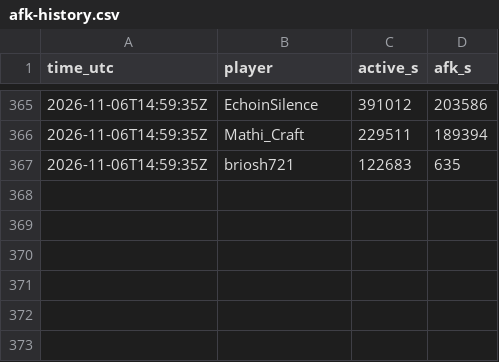
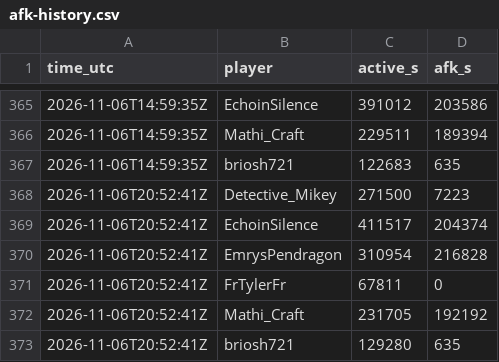
Before and after one commit to mathijsboogaert/Voxel, a CSV file: docs/data/afk-history.csv, drawn as a sheet; only a part is shown, gaps mark what is left out.

```diff
--- a/docs/data/afk-history.csv
+++ b/docs/data/afk-history.csv
@@ -367 +367,7 @@ time_utc,player,active_s,afk_s
 2026-11-06T14:59:35Z,briosh721,122683,635
+2026-11-06T20:52:41Z,Detective_Mikey,271500,7223
+2026-11-06T20:52:41Z,EchoinSilence,411517,204374
+2026-11-06T20:52:41Z,EmrysPendragon,310954,216828
+2026-11-06T20:52:41Z,FrTylerFr,67811,0
+2026-11-06T20:52:41Z,Mathi_Craft,231705,192192
+2026-11-06T20:52:41Z,briosh721,129280,635
```
Also changed, not shown: docs/data/voxel-events.csv, docs/data/voxel-hourly.csv, 4 other files.
